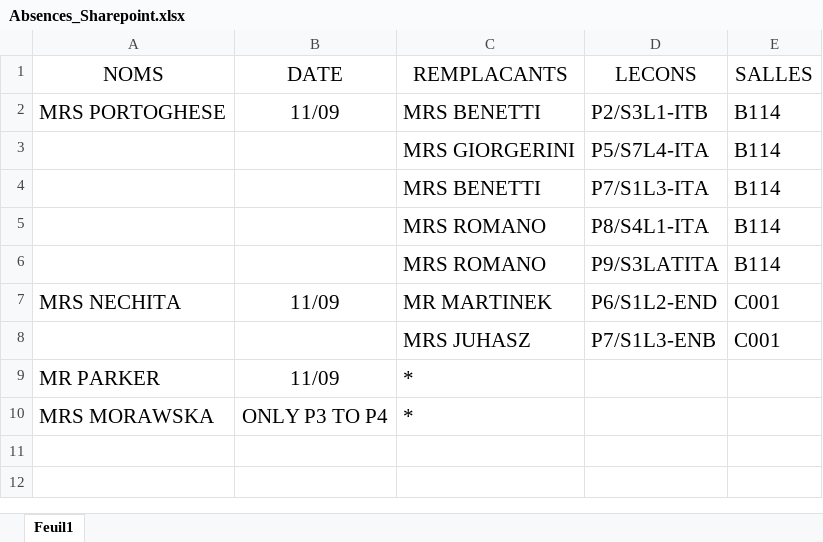
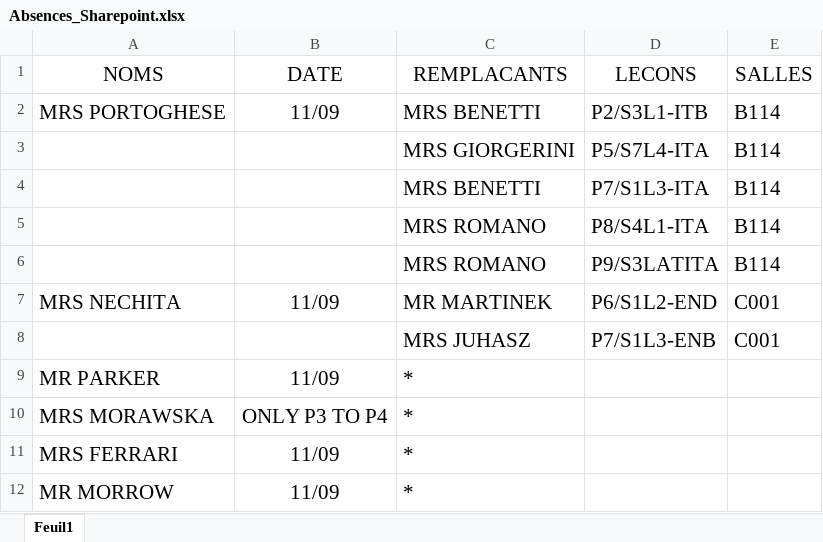
Before and after one commit to MAM-ICT-ADMIN/absences-sec, an Excel workbook: Absences_Sharepoint.xlsx, sheet Feuil1, drawn as a sheet; values as stored, in another font and other column widths than the file's, no borders; the diff names each change by its address in the sheet, - before the commit and + after, or states it on an @@ line.

Commit message:
MAJ absences 2026-09-11 08:00

```diff
--- a/Absences_Sharepoint.xlsx (sheet Feuil1)
+++ b/Absences_Sharepoint.xlsx (sheet Feuil1)
+row 11: MRS FERRARI | 11/09 | *
+row 12: MR MORROW | 11/09 | *
```
